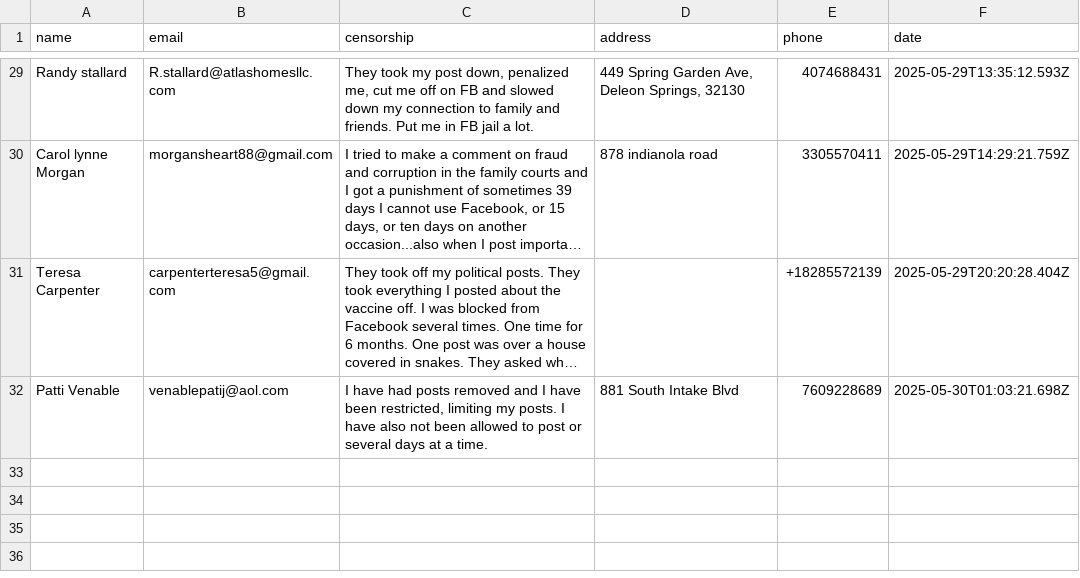
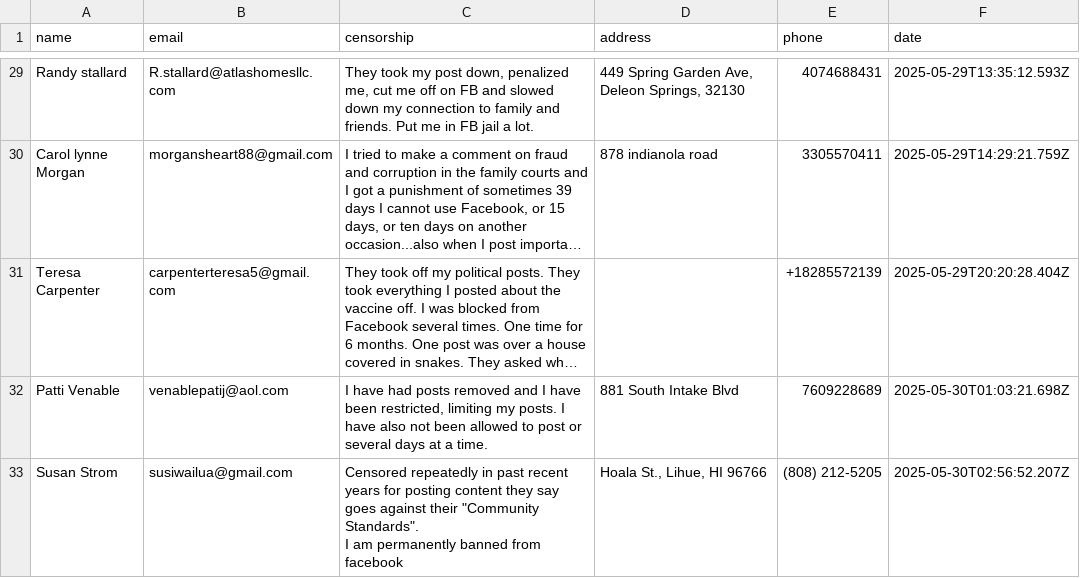
Before and after one commit to ashleyweis/fbcensoredus, a CSV file: submissions.csv, drawn as a sheet; only a part is shown, gaps mark what is left out; long unchanged cells end in …; ↵ is a line break in a cell; the diff names each change by its address in the sheet, - before the commit and + after, or states it on an @@ line.

Commit message:
New signup from susiwailua@gmail.com

```diff
--- a/submissions.csv
+++ b/submissions.csv
+row 33: Susan Strom | susiwailua@gmail.com | Censored repeatedly in past recent years for posting content they say goes against their "Community Standards". ↵ I am permanently banned from facebook | Hoala St., Lihue, HI 96766 | (808) 212-5205 | 2025-05-30T02:56:52.207Z
```
